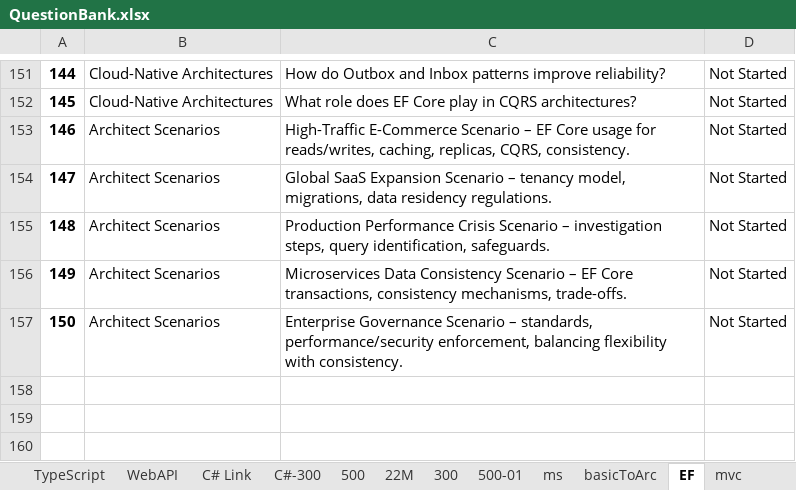
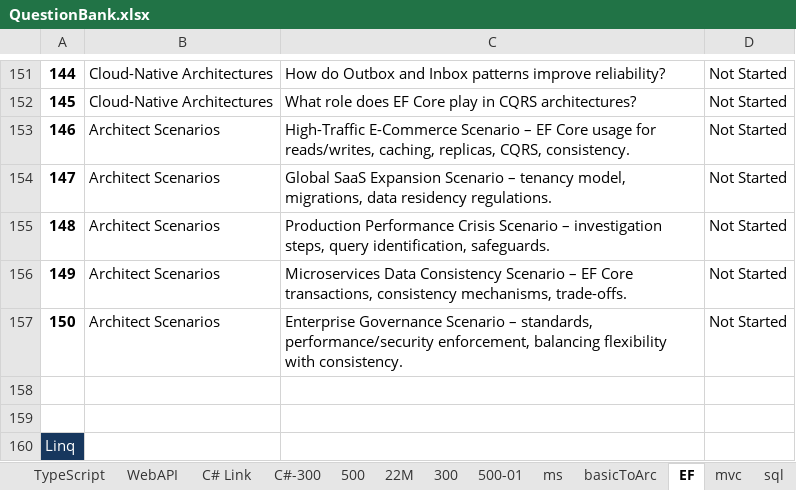
Before and after one commit to ashok-bhosale/architecture-design, an Excel workbook: Question Bank/QuestionBank.xlsx, sheet EF, drawn as a sheet; only a part is shown, gaps mark what is left out; values as stored, in another font and other column widths than the file's, no borders; the diff names each change by its address in the sheet, - before the commit and + after, or states it on an @@ line.

```diff
--- a/Question Bank/QuestionBank.xlsx (sheet EF)
+++ b/Question Bank/QuestionBank.xlsx (sheet EF)
+sheet tab: sql
+row 158: (empty)
+row 159: (empty)
+row 160: Linq
```
Also changed, not shown: sheet C# Link, other sheet tabs.
